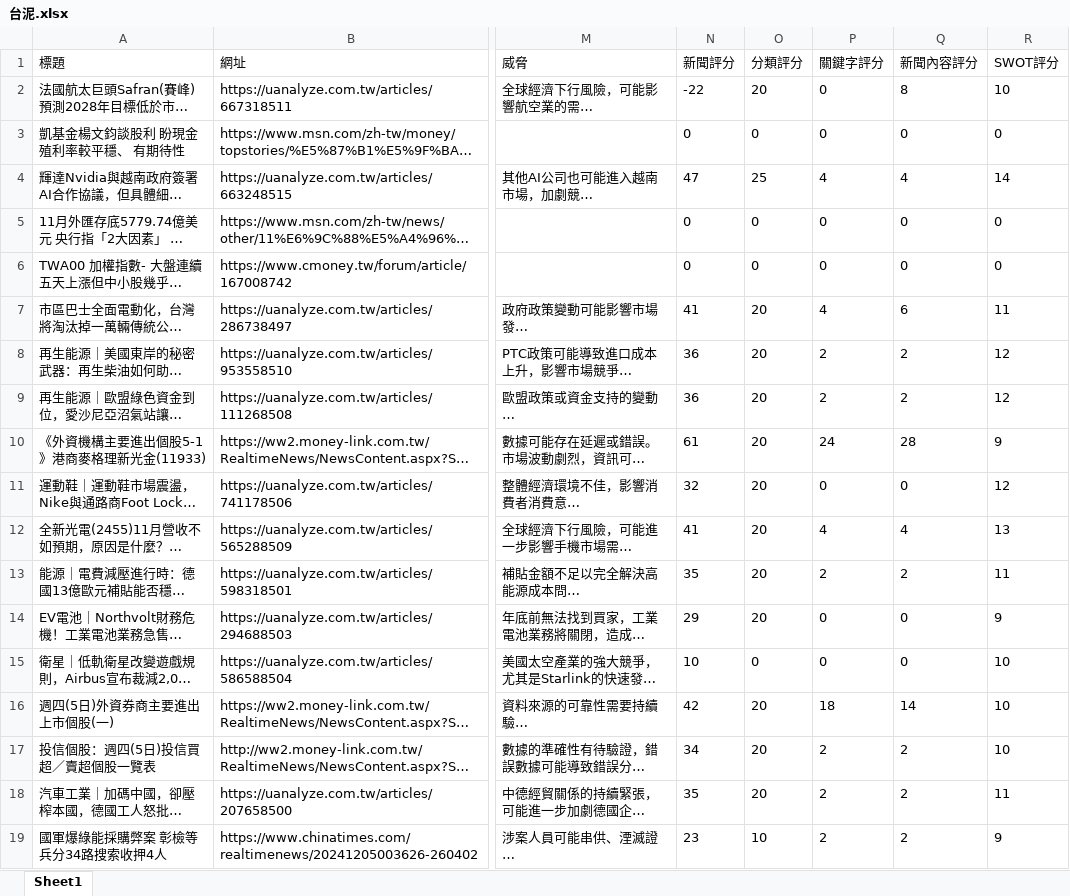
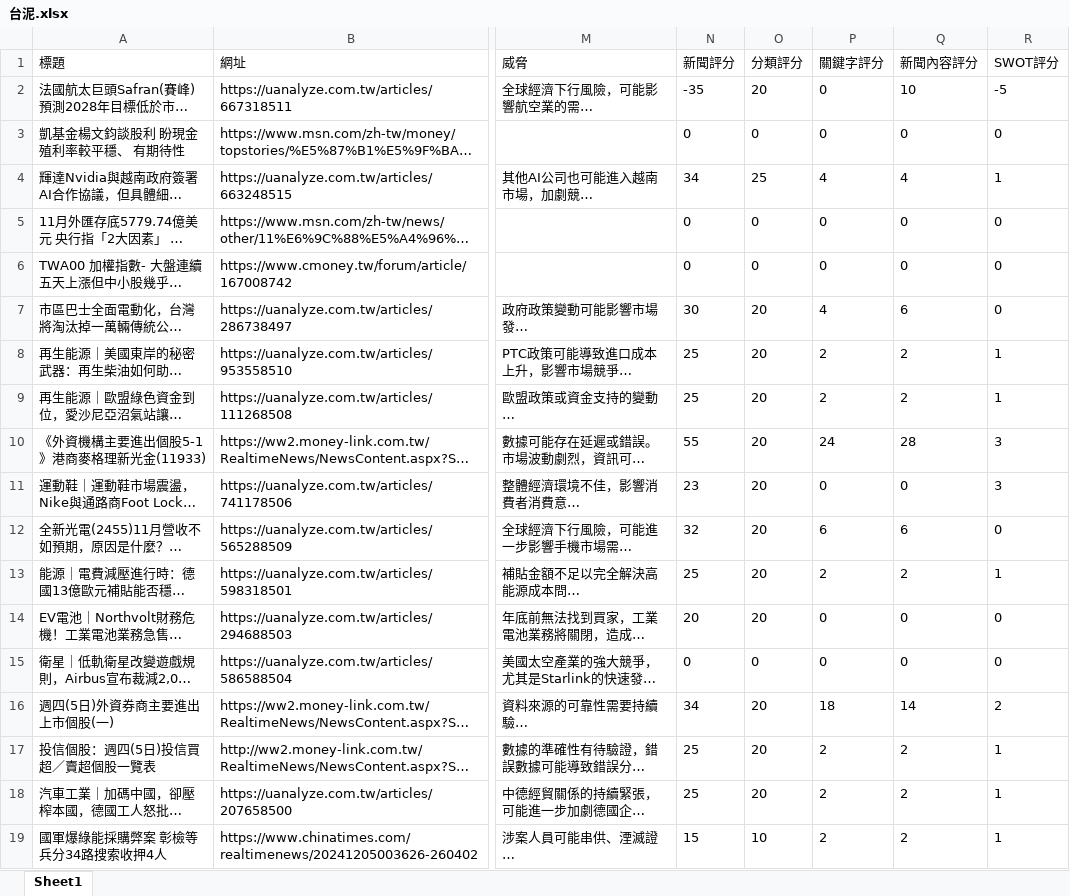
Before and after one commit to lisheng-yao/showNews, an Excel workbook: data/台泥.xlsx, sheet Sheet1, drawn as a sheet; only a part is shown, gaps mark what is left out; long unchanged cells end in …; values as stored, in another font and other column widths than the file's, no borders; the diff covers the shown part only; the diff names each change by its address in the sheet, - before the commit and + after, or states it on an @@ line.

```diff
--- a/data/台泥.xlsx (sheet Sheet1)
+++ b/data/台泥.xlsx (sheet Sheet1)
-N2 (新聞評分): -22
+N2 (新聞評分): -35
-Q2 (新聞內容評分): 8
+Q2 (新聞內容評分): 10
-R2 (SWOT評分): 10
+R2 (SWOT評分): -5
-N4 (新聞評分): 47
+N4 (新聞評分): 34
-R4 (SWOT評分): 14
+R4 (SWOT評分): 1
-N7 (新聞評分): 41
+N7 (新聞評分): 30
-R7 (SWOT評分): 11
+R7 (SWOT評分): 0
-N8:N9 (新聞評分): 36
+N8:N9 (新聞評分): 25
-R8:R9 (SWOT評分): 12
+R8:R9 (SWOT評分): 1
-N10 (新聞評分): 61
+N10 (新聞評分): 55
-R10 (SWOT評分): 9
+R10 (SWOT評分): 3
-N11 (新聞評分): 32
+N11 (新聞評分): 23
-R11 (SWOT評分): 12
+R11 (SWOT評分): 3
-N12 (新聞評分): 41
+N12 (新聞評分): 32
-P12 (關鍵字評分): 4
+P12 (關鍵字評分): 6
-Q12 (新聞內容評分): 4
+Q12 (新聞內容評分): 6
-R12 (SWOT評分): 13
+R12 (SWOT評分): 0
-N13 (新聞評分): 35
+N13 (新聞評分): 25
-R13 (SWOT評分): 11
+R13 (SWOT評分): 1
-N14 (新聞評分): 29
+N14 (新聞評分): 20
-R14 (SWOT評分): 9
+R14 (SWOT評分): 0
-N15 (新聞評分): 10
+N15 (新聞評分): 0
-R15 (SWOT評分): 10
+R15 (SWOT評分): 0
-N16 (新聞評分): 42
+N16 (新聞評分): 34
-R16 (SWOT評分): 10
+R16 (SWOT評分): 2
-N17 (新聞評分): 34
+N17 (新聞評分): 25
-R17 (SWOT評分): 10
+R17 (SWOT評分): 1
-N18 (新聞評分): 35
+N18 (新聞評分): 25
-R18 (SWOT評分): 11
+R18 (SWOT評分): 1
-N19 (新聞評分): 23
+N19 (新聞評分): 15
-R19 (SWOT評分): 9
+R19 (SWOT評分): 1
```
Also changed, not shown: 19 added rows and 1100 edited cells elsewhere in this sheet, data/寧德時代.xlsx, data/新能源.xlsx, 27 other files.
